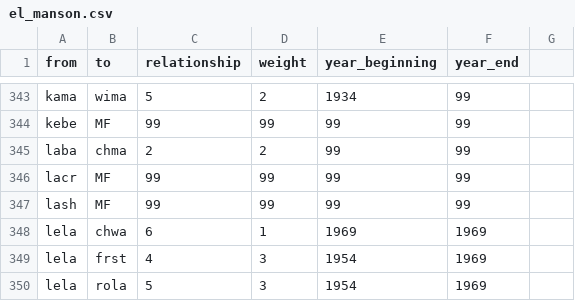
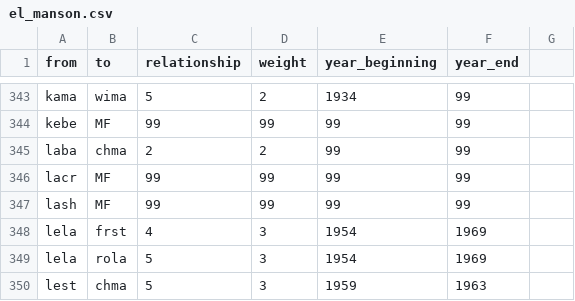
Before and after one commit to thomas5nolte/Manson, a CSV file: el_manson.csv, drawn as a sheet; only a part is shown, gaps mark what is left out; the shorter side is filled out with more unchanged rows.

Commit message:
Update el_manson.csv

```diff
--- a/el_manson.csv
+++ b/el_manson.csv
@@ -347,3 +347,2 @@ lacr,MF,99,99,99,99,
 lash,MF,99,99,99,99,
-lela,chwa,6,1,1969,1969,
 lela,frst,4,3,1954,1969,
```
